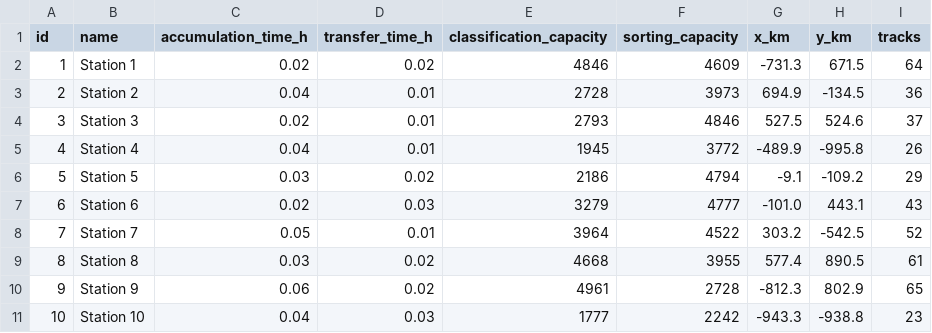
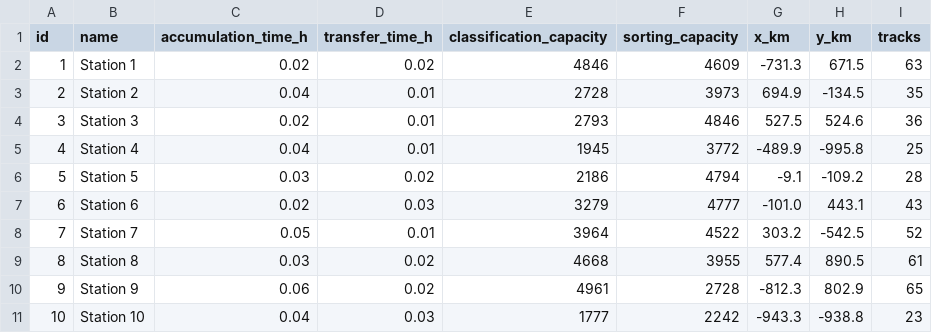
Before and after one commit to KiraZ98/Rail-freight, a CSV file: data/instances/random_V10_S220_D260_seed1/nodes.csv, drawn as a sheet.

Commit message:
Integrate both teammates' work and fix the review findings
- generate_instance.py: the list of sizes contained a string (two sizes commented out with
  triple quotes), which made the script crash; use # comments instead.
- One rule for estimated track counts: read_data.tracks_from_capacity(), capacity / 76
  rounded down, used by the generator, add_tracks.py, RQ1 and RQ3. The tracks columns of the
  instance files are recomputed with it (they were rounded, the experiments rounded down).
  RQ3 now has the same TRACKS_SOURCE switch as RQ1, so both use the same track counts.
- README: correct two RQ2 statements (the paper's decomposition saves about 1.5 % of the
  time, not 1.3-1.6x; the greedy loss is 1.7-8.6 %), the RQ3 mean service level (33.4 %),
  and record the open decisions on whole trains and the RQ1 track limit.
- Tests for the eps-constraint (RQ3) and the track-count rule.
- Remove a duplicated Gurobi setting and a duplicated import.

```diff
--- a/data/instances/random_V10_S220_D260_seed1/nodes.csv
+++ b/data/instances/random_V10_S220_D260_seed1/nodes.csv
@@ -1,7 +1,7 @@
 id,name,accumulation_time_h,transfer_time_h,classification_capacity,sorting_capacity,x_km,y_km,tracks
-1,Station 1,0.02,0.02,4846,4609,-731.3,671.5,64
-2,Station 2,0.04,0.01,2728,3973,694.9,-134.5,36
-3,Station 3,0.02,0.01,2793,4846,527.5,524.6,37
-4,Station 4,0.04,0.01,1945,3772,-489.9,-995.8,26
-5,Station 5,0.03,0.02,2186,4794,-9.1,-109.2,29
+1,Station 1,0.02,0.02,4846,4609,-731.3,671.5,63
+2,Station 2,0.04,0.01,2728,3973,694.9,-134.5,35
+3,Station 3,0.02,0.01,2793,4846,527.5,524.6,36
+4,Station 4,0.04,0.01,1945,3772,-489.9,-995.8,25
+5,Station 5,0.03,0.02,2186,4794,-9.1,-109.2,28
 6,Station 6,0.02,0.03,3279,4777,-101.0,443.1,43
```
Also changed, not shown: data/instances/random_V10_S220_D260_seed2/nodes.csv, data/instances/random_V10_S220_D260_seed3/nodes.csv, 36 other files.
